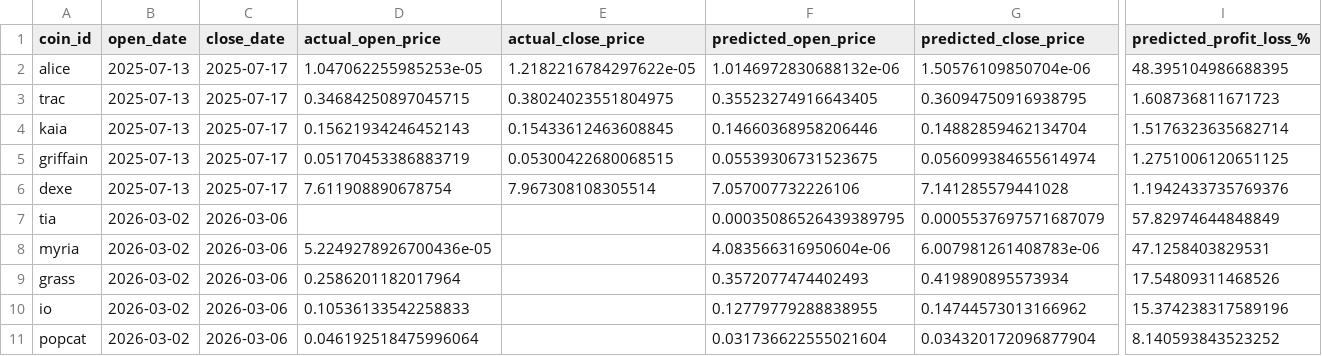
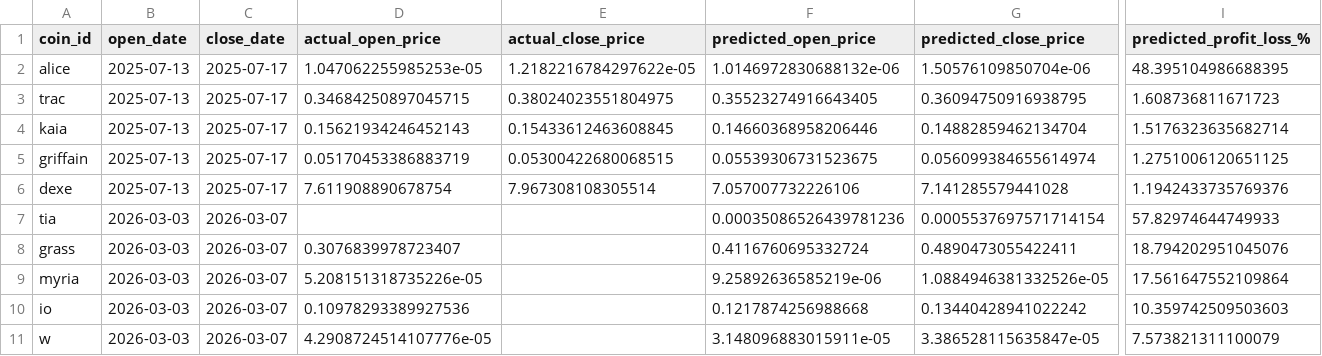
Before and after one commit to tamonashroy/price-prediction-app, a CSV file: positions_actual_vs_predicted.csv, drawn as a sheet; only a part is shown, gaps mark what is left out; removed rows and columns are numbered as before the commit, all else as after; rows hold the shown columns only; the diff names each change by its address in the sheet, - before the commit and + after, or states it on an @@ line.

```diff
--- a/positions_actual_vs_predicted.csv
+++ b/positions_actual_vs_predicted.csv
-B7 (open_date): 2026-03-02
+B7 (open_date): 2026-03-03
-C7 (close_date): 2026-03-06
+C7 (close_date): 2026-03-07
-F7 (predicted_open_price): 0.00035086526439389795
+F7 (predicted_open_price): 0.00035086526439781236
-G7 (predicted_close_price): 0.0005537697571687079
+G7 (predicted_close_price): 0.0005537697571714154
-I7 (predicted_profit_loss_%): 57.82974644848849
+I7 (predicted_profit_loss_%): 57.82974644749933
-row 8: myria | 2026-03-02 | 2026-03-06 | 5.2249278926700436e-05 |  | 4.083566316950604e-06 | 6.007981261408783e-06 | 47.1258403829531
-B8 (open_date): 2026-03-02
+B8 (open_date): 2026-03-03
-C8 (close_date): 2026-03-06
+C8 (close_date): 2026-03-07
-D8 (actual_open_price): 0.2586201182017964
+D8 (actual_open_price): 0.3076839978723407
-F8 (predicted_open_price): 0.3572077474402493
+F8 (predicted_open_price): 0.4116760695332724
-G8 (predicted_close_price): 0.419890895573934
+G8 (predicted_close_price): 0.4890473055422411
-I8 (predicted_profit_loss_%): 17.54809311468526
+I8 (predicted_profit_loss_%): 18.794202951045076
+row 9: myria | 2026-03-03 | 2026-03-07 | 5.208151318735226e-05 |  | 9.25892636585219e-06 | 1.0884946381332526e-05 | 17.561647552109864
-B10 (open_date): 2026-03-02
+B10 (open_date): 2026-03-03
-C10 (close_date): 2026-03-06
+C10 (close_date): 2026-03-07
-D10 (actual_open_price): 0.10536133542258833
+D10 (actual_open_price): 0.10978293389927536
-F10 (predicted_open_price): 0.12779779288838955
+F10 (predicted_open_price): 0.1217874256988668
-G10 (predicted_close_price): 0.14744573013166962
+G10 (predicted_close_price): 0.13440428941022242
-I10 (predicted_profit_loss_%): 15.374238317589196
+I10 (predicted_profit_loss_%): 10.359742509503603
-row 11: popcat | 2026-03-02 | 2026-03-06 | 0.046192518475996064 |  | 0.031736622555021604 | 0.034320172096877904 | 8.140593843523252
+row 11: w | 2026-03-03 | 2026-03-07 | 4.2908724514107776e-05 |  | 3.148096883015911e-05 | 3.386528115635847e-05 | 7.573821311100079
```
Also changed, not shown: batch_5day_predictions.csv, batch_last5_actual_vs_predicted.csv, 2 other files.
